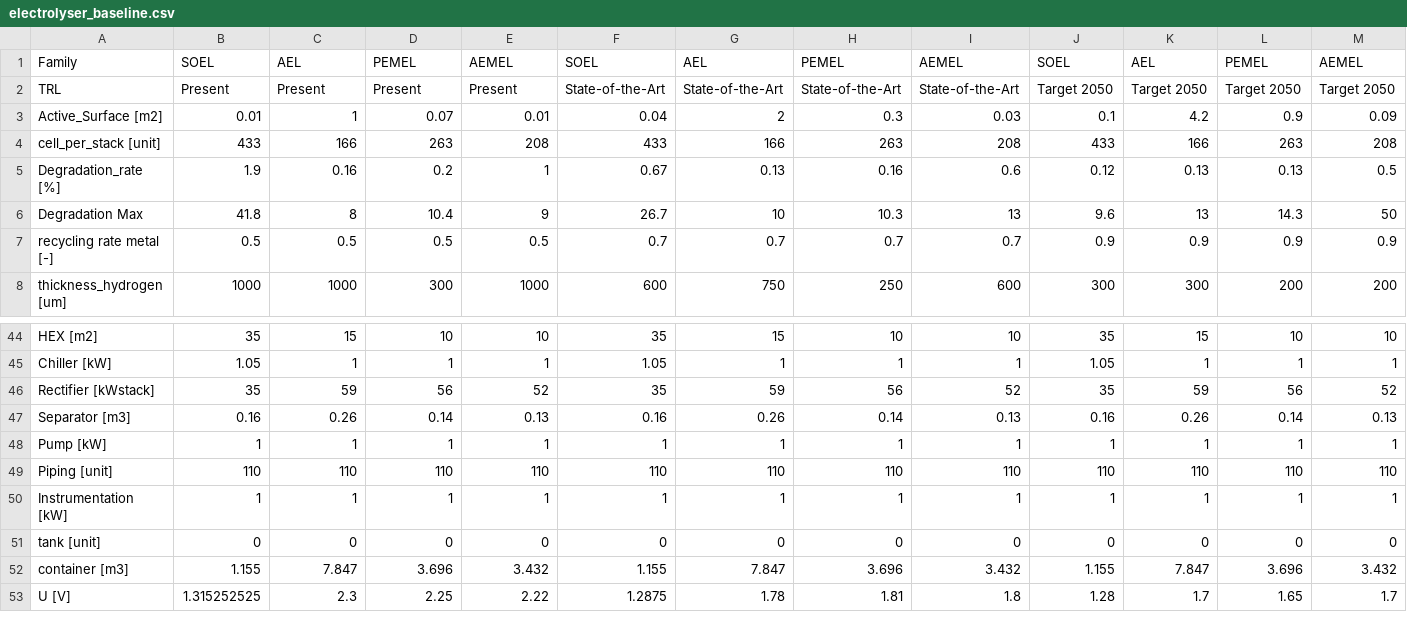
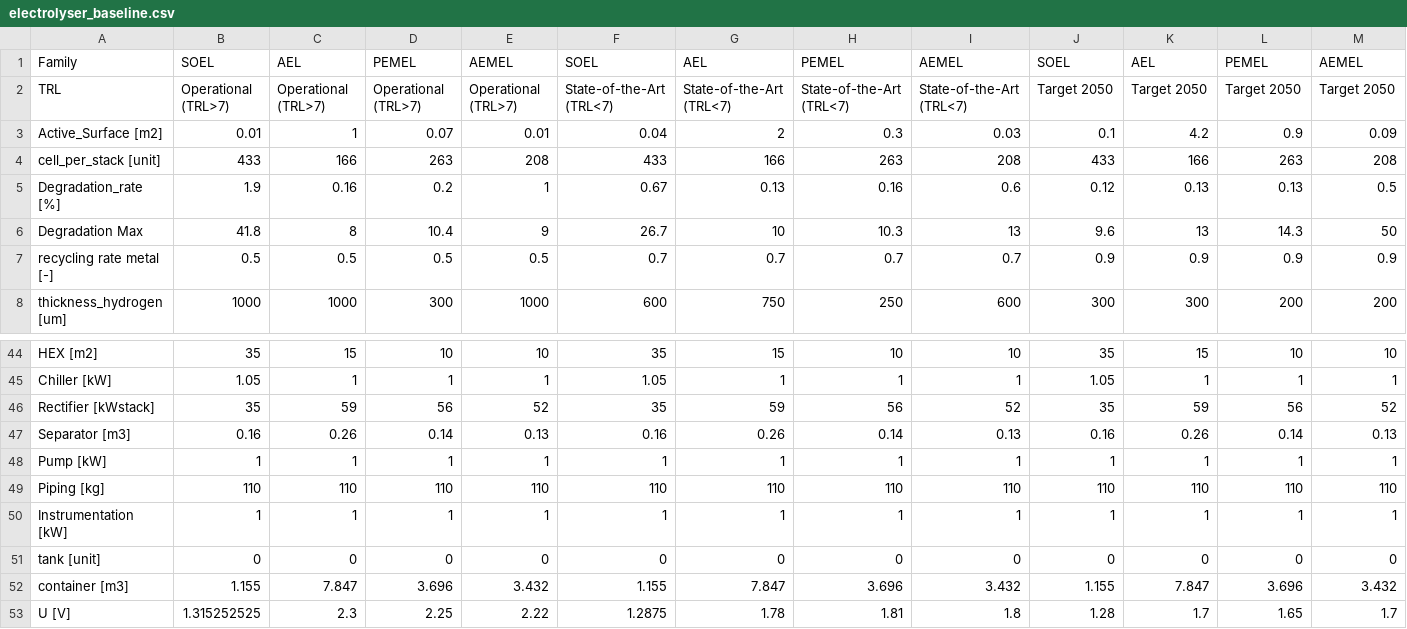
Before and after one commit to CIRAIGxHEVS/HTWOL_DEMONSTRATOR, a CSV file: electrolyser_baseline.csv, drawn as a sheet; only a part is shown, gaps mark what is left out; the diff names each change by its address in the sheet, - before the commit and + after, or states it on an @@ line.

```diff
--- a/electrolyser_baseline.csv
+++ b/electrolyser_baseline.csv
-B2: Present
+B2: Operational (TRL>7)
-C2: Present
+C2: Operational (TRL>7)
-D2: Present
+D2: Operational (TRL>7)
-E2: Present
+E2: Operational (TRL>7)
-F2: State-of-the-Art
+F2: State-of-the-Art (TRL<7)
-G2: State-of-the-Art
+G2: State-of-the-Art (TRL<7)
-H2: State-of-the-Art
+H2: State-of-the-Art (TRL<7)
-I2: State-of-the-Art
+I2: State-of-the-Art (TRL<7)
-A49: Piping [unit]
+A49: Piping [kg]
```
Also changed, not shown: distrib_database.csv, storage_database.csv.
